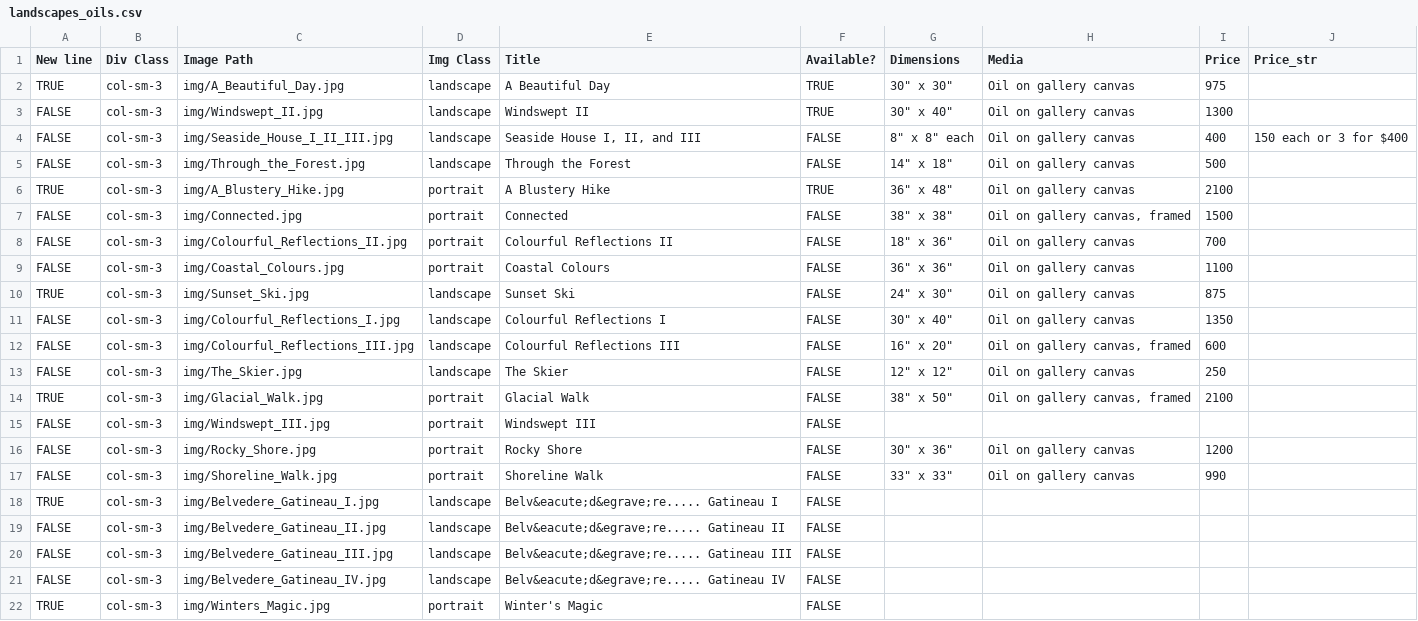
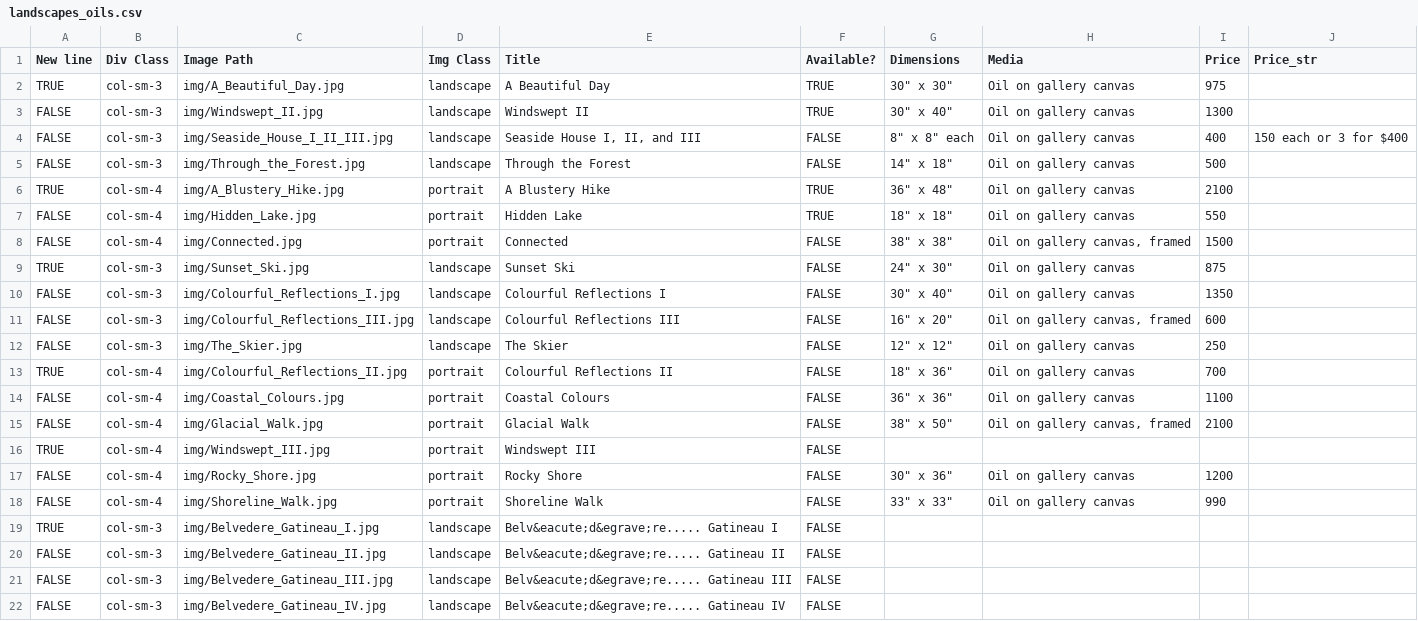
Before and after one commit to BYachnin/linayachninsite, a CSV file: paintings/landscapes_oils.csv, drawn as a sheet; only a part is shown; the shorter side is filled out with more unchanged rows.

```diff
--- a/paintings/landscapes_oils.csv
+++ b/paintings/landscapes_oils.csv
@@ -5,6 +5,5 @@ FALSE,col-sm-3,img/Seaside_House_I_II_III.jpg,landscape,"Seaside House I, II, an
 FALSE,col-sm-3,img/Through_the_Forest.jpg,landscape,Through the Forest,FALSE,"14"" x 18""",Oil on gallery canvas,500,
-TRUE,col-sm-3,img/A_Blustery_Hike.jpg,portrait,A Blustery Hike,TRUE,"36"" x 48""",Oil on gallery canvas,2100,
-FALSE,col-sm-3,img/Connected.jpg,portrait,Connected,FALSE,"38"" x 38""","Oil on gallery canvas, framed",1500,
-FALSE,col-sm-3,img/Colourful_Reflections_II.jpg,portrait,Colourful Reflections II,FALSE,"18"" x 36""",Oil on gallery canvas,700,
-FALSE,col-sm-3,img/Coastal_Colours.jpg,portrait,Coastal Colours,FALSE,"36"" x 36""",Oil on gallery canvas,1100,
+TRUE,col-sm-4,img/A_Blustery_Hike.jpg,portrait,A Blustery Hike,TRUE,"36"" x 48""",Oil on gallery canvas,2100,
+FALSE,col-sm-4,img/Hidden_Lake.jpg,portrait,Hidden Lake,TRUE,"18"" x 18""",Oil on gallery canvas,550,
+FALSE,col-sm-4,img/Connected.jpg,portrait,Connected,FALSE,"38"" x 38""","Oil on gallery canvas, framed",1500,
 TRUE,col-sm-3,img/Sunset_Ski.jpg,landscape,Sunset Ski,FALSE,"24"" x 30""",Oil on gallery canvas,875,
@@ -13,6 +12,8 @@ FALSE,col-sm-3,img/Colourful_Reflections_III.jpg,landscape,Colourful Reflections
 FALSE,col-sm-3,img/The_Skier.jpg,landscape,The Skier,FALSE,"12"" x 12""",Oil on gallery canvas,250,
-TRUE,col-sm-3,img/Glacial_Walk.jpg,portrait,Glacial Walk,FALSE,"38"" x 50""","Oil on gallery canvas, framed",2100,
-FALSE,col-sm-3,img/Windswept_III.jpg,portrait,Windswept III,FALSE,,,,
-FALSE,col-sm-3,img/Rocky_Shore.jpg,portrait,Rocky Shore,FALSE,"30"" x 36""",Oil on gallery canvas,1200,
-FALSE,col-sm-3,img/Shoreline_Walk.jpg,portrait,Shoreline Walk,FALSE,"33"" x 33""",Oil on gallery canvas,990,
+TRUE,col-sm-4,img/Colourful_Reflections_II.jpg,portrait,Colourful Reflections II,FALSE,"18"" x 36""",Oil on gallery canvas,700,
+FALSE,col-sm-4,img/Coastal_Colours.jpg,portrait,Coastal Colours,FALSE,"36"" x 36""",Oil on gallery canvas,1100,
+FALSE,col-sm-4,img/Glacial_Walk.jpg,portrait,Glacial Walk,FALSE,"38"" x 50""","Oil on gallery canvas, framed",2100,
+TRUE,col-sm-4,img/Windswept_III.jpg,portrait,Windswept III,FALSE,,,,
+FALSE,col-sm-4,img/Rocky_Shore.jpg,portrait,Rocky Shore,FALSE,"30"" x 36""",Oil on gallery canvas,1200,
+FALSE,col-sm-4,img/Shoreline_Walk.jpg,portrait,Shoreline Walk,FALSE,"33"" x 33""",Oil on gallery canvas,990,
 TRUE,col-sm-3,img/Belvedere_Gatineau_I.jpg,landscape,Belv&eacute;d&egrave;re..... Gatineau I,FALSE,,,,
```
Also changed, not shown: paintings/available_oils.csv, 2 other files.
